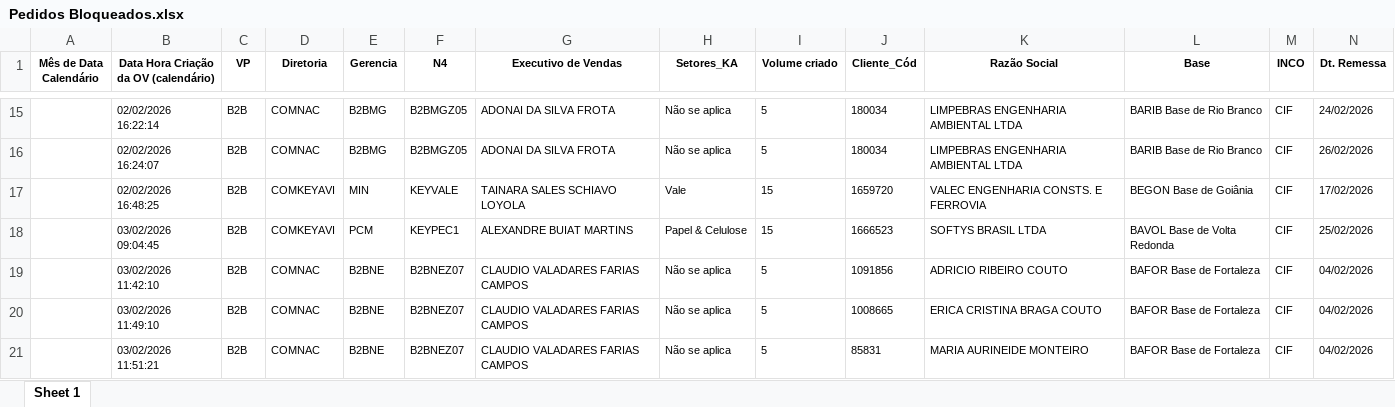
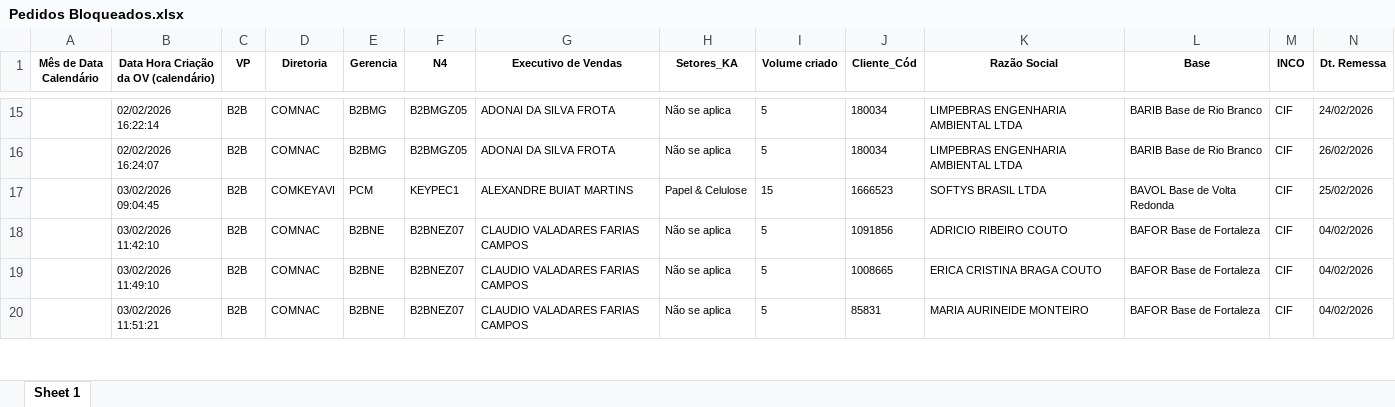
Before and after one commit to Masked07/Agritop_OffRoad, an Excel workbook: data/Pedidos Bloqueados.xlsx, sheet Sheet 1, drawn as a sheet; only a part is shown, gaps mark what is left out; values as stored, in another font and other column widths than the file's, no borders; removed rows and columns are numbered as before the commit, all else as after; rows hold the shown columns only; the diff covers the shown part only; the diff names each change by its address in the sheet, - before the commit and + after, or states it on an @@ line.

```diff
--- a/data/Pedidos Bloqueados.xlsx (sheet Sheet 1)
+++ b/data/Pedidos Bloqueados.xlsx (sheet Sheet 1)
-row 17:  | 02/02/2026 16:48:25 | B2B | COMKEYAVI | MIN | KEYVALE | TAINARA SALES SCHIAVO LOYOLA | Vale | 15 | 1659720 | VALEC ENGENHARIA CONSTS. E FERROVIA | BEGON Base de Goiânia | CIF | 17/02/2026
```
Also changed, not shown: 55 added rows, 25 removed rows and 6 edited cells elsewhere in this sheet, 2 other files.
